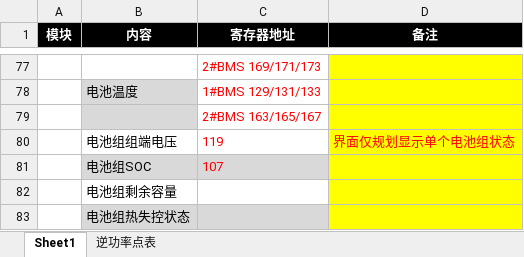
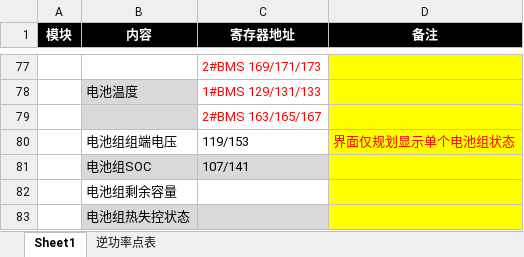
Before and after one commit to pos0637/bpm_demo, an Excel workbook: resources/接口/接口.xlsx, sheet Sheet1, drawn as a sheet; only a part is shown, gaps mark what is left out; values as stored, in another font and other column widths than the file's, no borders; the diff names each change by its address in the sheet, - before the commit and + after, or states it on an @@ line.

```diff
--- a/resources/接口/接口.xlsx (sheet Sheet1)
+++ b/resources/接口/接口.xlsx (sheet Sheet1)
-C80 (寄存器地址): 119
+C80 (寄存器地址): 119/153
-C80:C81 text colour: #FF0000
+C80:C81 text colour: black
-C81 (寄存器地址): 107
+C81 (寄存器地址): 107/141
```
Also changed, not shown: 12 other files.
